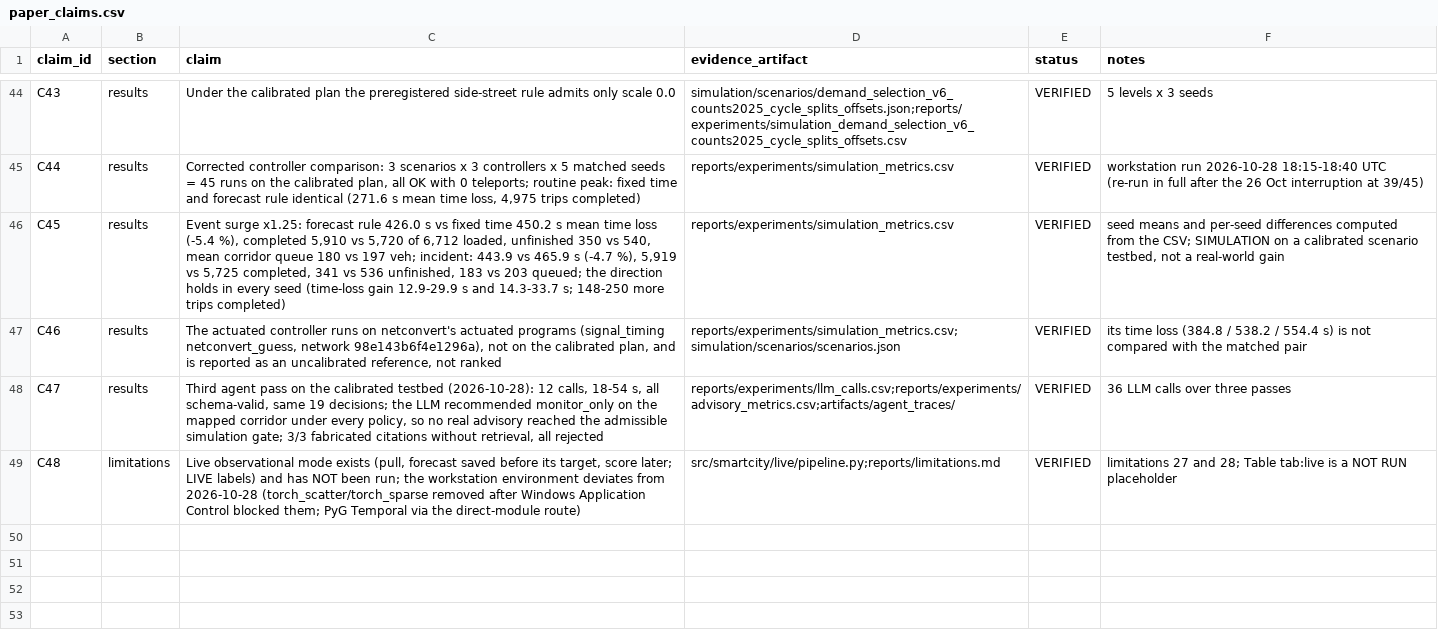
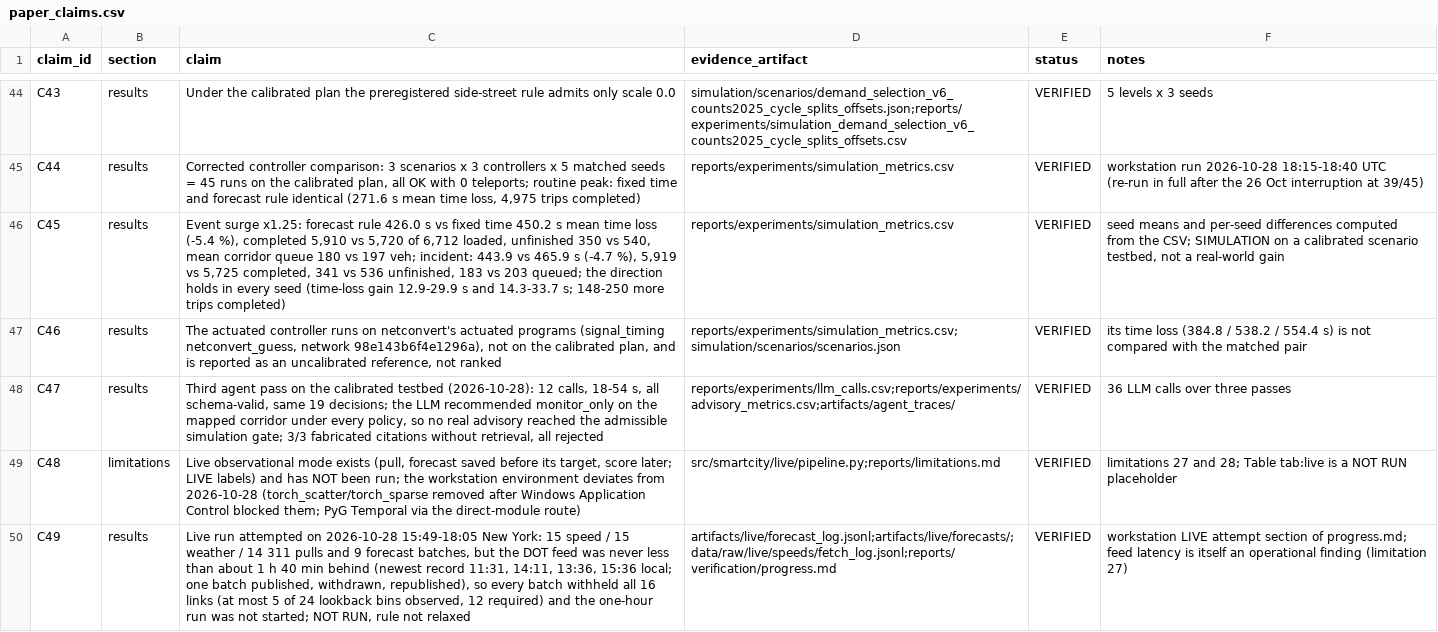
Before and after one commit to sricharansk/Major-Project, a CSV file: reports/verification/paper_claims.csv, drawn as a sheet; only a part is shown, gaps mark what is left out; the diff names each change by its address in the sheet, - before the commit and + after, or states it on an @@ line.

```diff
--- a/reports/verification/paper_claims.csv
+++ b/reports/verification/paper_claims.csv
+row 50: C49 | results | Live run attempted on 2026-10-28 15:49-18:05 New York: 15 speed / 15 weather / 14 311 pulls and 9 forecast batches, but the DOT feed was never less than about 1 h 40 min behind (newest record 11:31, 14:11, 13:36, 15:36 local; one batch published, withdrawn, republished), so every batch withheld all 16 links (at most 5 of 24 lookback bins observed, 12 required) and the one-hour run was not started; NOT RUN, rule not relaxed | artifacts/live/forecast_log.jsonl;artifacts/live/forecasts/;data/raw/live/speeds/fetch_log.jsonl;reports/verification/progress.md | VERIFIED | workstation LIVE attempt section of progress.md; feed latency is itself an operational finding (limitation 27)
```
Also changed, not shown: 6 other files.
